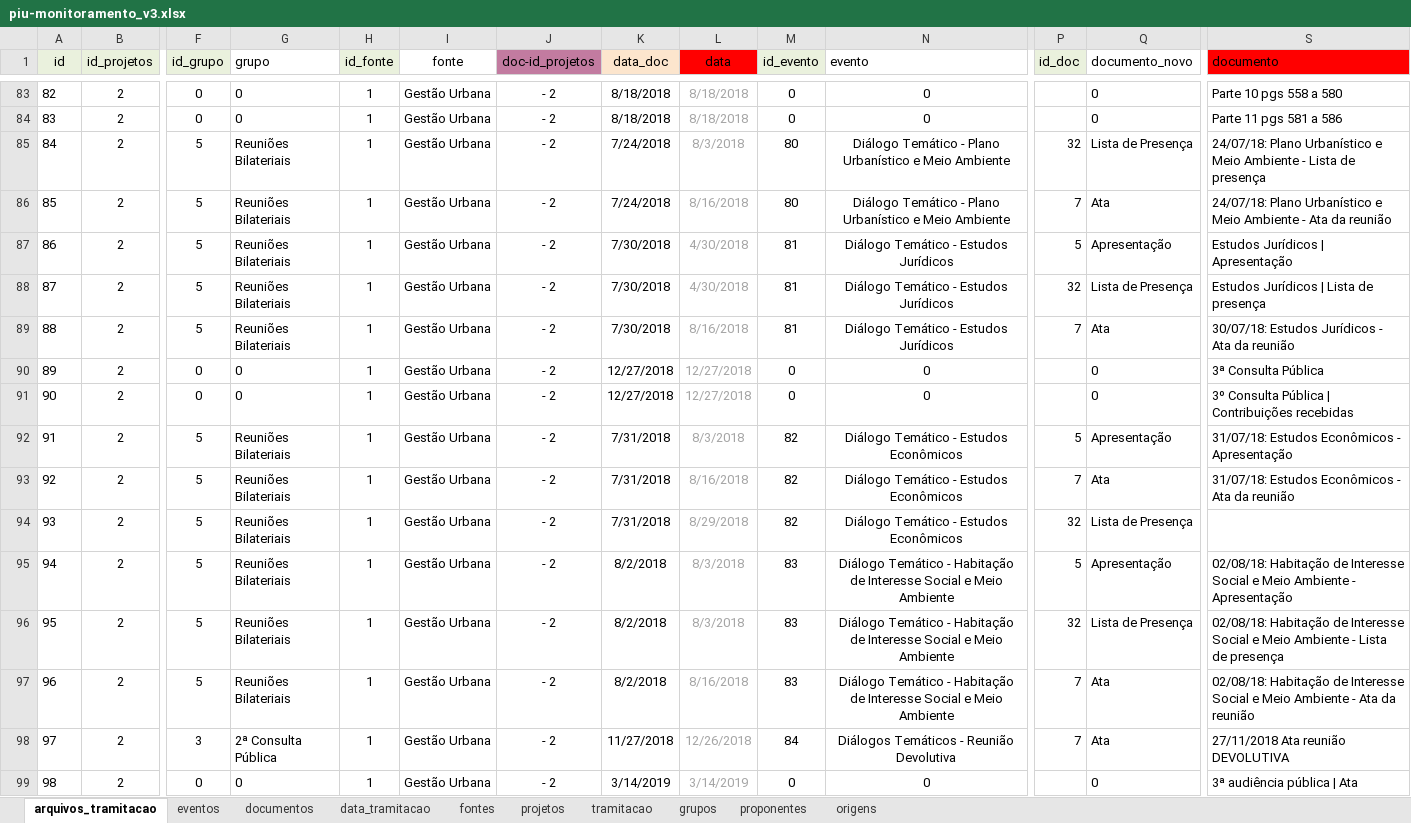
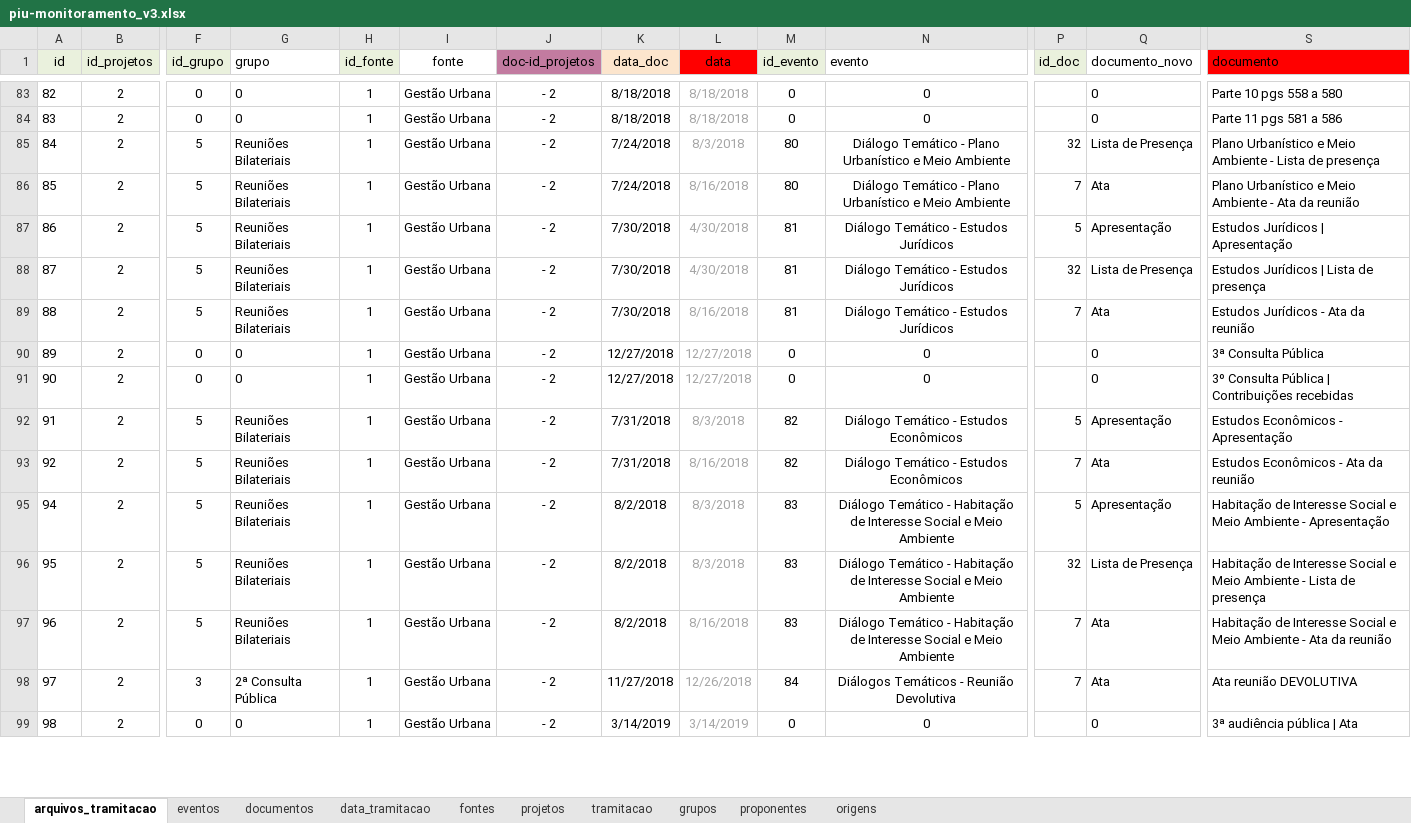
Before and after one commit to SPURB/piu-monitoramento-backend, an Excel workbook: input/piu-monitoramento_v3.xlsx, sheet arquivos_tramitacao, drawn as a sheet; only a part is shown, gaps mark what is left out; values as stored, in another font and other column widths than the file's, no borders; conditional formats not drawn; rows hold the shown columns only; the diff covers the shown part only; the diff names each change by its address in the sheet, - before the commit and + after, or states it on an @@ line.

Commit message:
chore: remove datas no inicio da coluna documentos

```diff
--- a/input/piu-monitoramento_v3.xlsx (sheet arquivos_tramitacao)
+++ b/input/piu-monitoramento_v3.xlsx (sheet arquivos_tramitacao)
-S85 (documento): 24/07/18: Plano Urbanístico…
+S85 (documento): Plano Urbanístico…
-S86 (documento): 24/07/18: Plano Urbanístico…
+S86 (documento): Plano Urbanístico…
-S89 (documento): 30/07/18: Estudos Jurídicos - Ata da reunião
+S89 (documento): Estudos Jurídicos - Ata da reunião
-S92 (documento): 31/07/18: Estudos Econômicos - Apresentação
+S92 (documento): Estudos Econômicos - Apresentação
-S93 (documento): 31/07/18: Estudos Econômicos - Ata da reunião
+S93 (documento): Estudos Econômicos - Ata da reunião
@@ row 94 hidden: 93 | 2 | 5 | Reuniões Bilateriais | 1 | Gestão Urbana | - 2 | 7/31/2018 | 8/29/2018 | 82 | Diálogo Temático - Estudos Econômicos | 32 | Lista de Presença @@
-S95 (documento): 02/08/18: Habitação de…
+S95 (documento): Habitação de…
-S96 (documento): 02/08/18: Habitação de…
+S96 (documento): Habitação de…
-S97 (documento): 02/08/18: Habitação de…
+S97 (documento): Habitação de…
-S98 (documento): 27/11/2018 Ata reunião DEVOLUTIVA
+S98 (documento): Ata reunião DEVOLUTIVA
```
Also changed, not shown: 20 hidden or unhidden rows and 63 edited cells elsewhere in this sheet.
